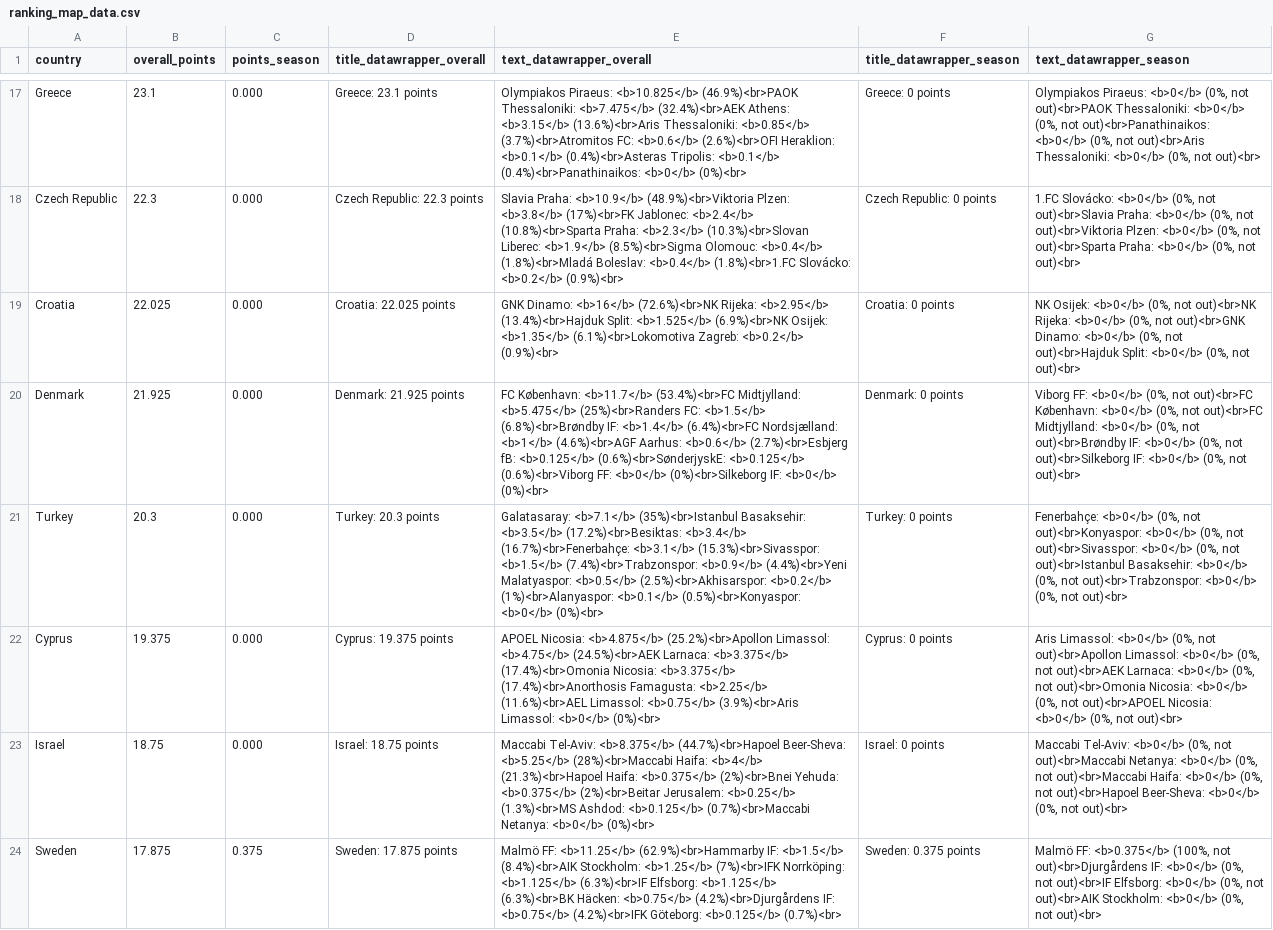
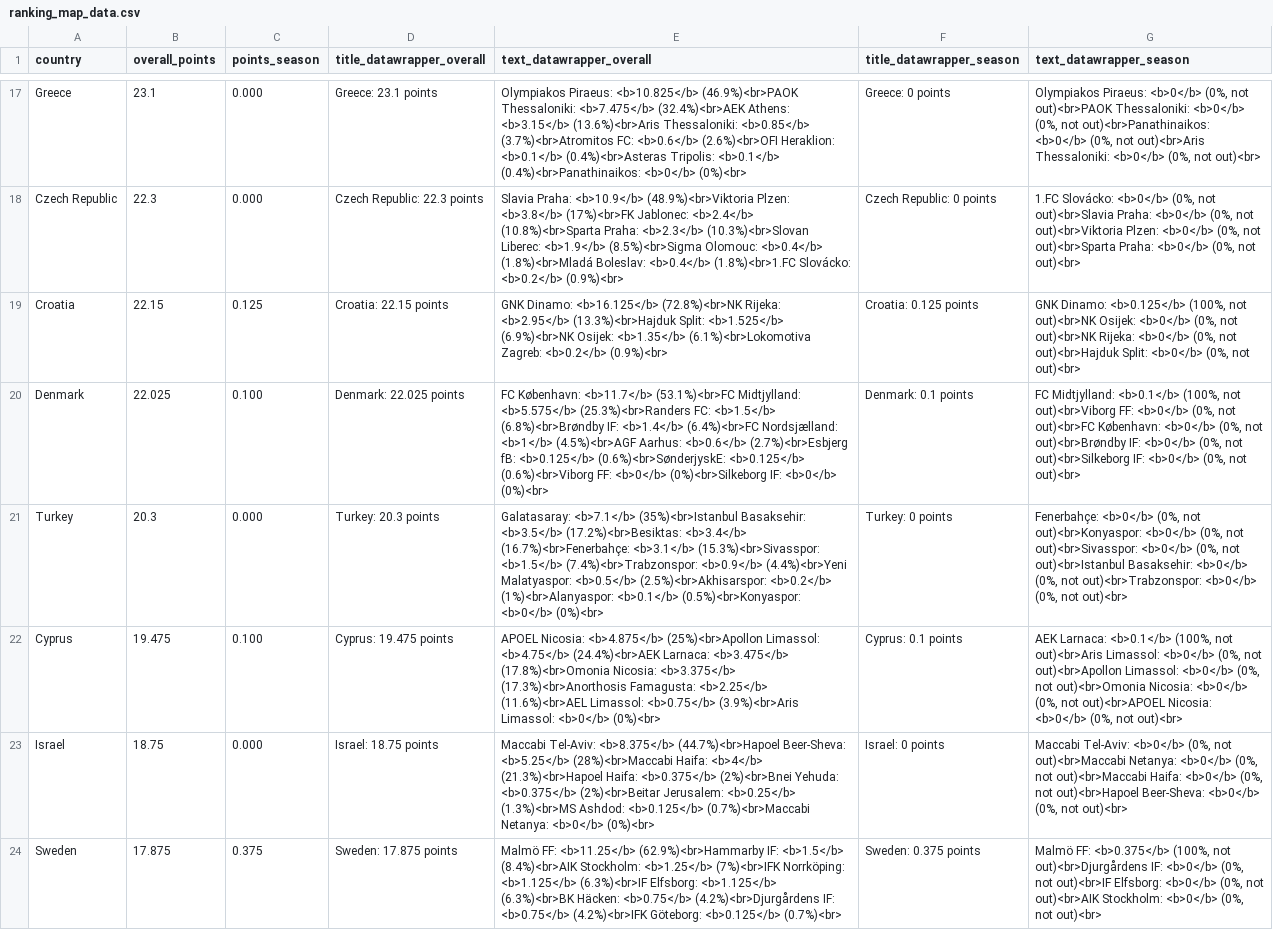
Before and after one commit to awp-finanznachrichten/uefa_ranking, a CSV file: Output/ranking_map_data.csv, drawn as a sheet; only a part is shown, gaps mark what is left out; the diff covers the shown part only; the diff names each change by its address in the sheet, - before the commit and + after, or states it on an @@ line.

```diff
--- a/Output/ranking_map_data.csv
+++ b/Output/ranking_map_data.csv
-B19 (overall_points): 22.025
+B19 (overall_points): 22.15
-C19 (points_season): 0.000
+C19 (points_season): 0.125
-D19 (title_datawrapper_overall): Croatia: 22.025 points
+D19 (title_datawrapper_overall): Croatia: 22.15 points
-E19 (text_datawrapper_overall): GNK Dinamo: <b>16</b> (72.6%)<br>NK Rijeka: <b>2.95</b> (13.4%)<br>Hajduk Split: <b>1.525</b>…
+E19 (text_datawrapper_overall): GNK Dinamo: <b>16.125</b> (72.8%)<br>NK Rijeka: <b>2.95</b> (13.3%)<br>Hajduk Split: <b>1.525</b>…
-F19 (title_datawrapper_season): Croatia: 0 points
+F19 (title_datawrapper_season): Croatia: 0.125 points
-G19 (text_datawrapper_season): NK Osijek: <b>0</b> (0%, not out)<br>NK Rijeka: <b>0</b> (0%, not out)<br>GNK Dinamo: <b>0</b> (0%,…
+G19 (text_datawrapper_season): GNK Dinamo: <b>0.125</b> (100%, not out)<br>NK Osijek: <b>0</b> (0%, not out)<br>NK Rijeka: <b>0</b> (0%,…
-B20 (overall_points): 21.925
+B20 (overall_points): 22.025
-C20 (points_season): 0.000
+C20 (points_season): 0.100
-D20 (title_datawrapper_overall): Denmark: 21.925 points
+D20 (title_datawrapper_overall): Denmark: 22.025 points
-E20 (text_datawrapper_overall): …København: <b>11.7</b> (53.4%)<br>FC Midtjylland: <b>5.475</b> (25%)<br>Randers FC: <b>1.5</b> (6.8%)<br>Brøndby IF: <b>1.4</b> (6.4%)<br>FC Nordsjælland: <b>1</b> (4.6%)<br>AGF Aarhus: <b>0.6</b>…
+E20 (text_datawrapper_overall): …København: <b>11.7</b> (53.1%)<br>FC Midtjylland: <b>5.575</b> (25.3%)<br>Randers FC: <b>1.5</b> (6.8%)<br>Brøndby IF: <b>1.4</b> (6.4%)<br>FC Nordsjælland: <b>1</b> (4.5%)<br>AGF Aarhus: <b>0.6</b>…
-F20 (title_datawrapper_season): Denmark: 0 points
+F20 (title_datawrapper_season): Denmark: 0.1 points
-G20 (text_datawrapper_season): Viborg FF: <b>0</b> (0%, not out)<br>FC København: <b>0</b> (0%, not out)<br>FC Midtjylland: <b>0</b> (0%,…
+G20 (text_datawrapper_season): FC Midtjylland: <b>0.1</b> (100%, not out)<br>Viborg FF: <b>0</b> (0%, not out)<br>FC København: <b>0</b> (0%,…
-B22 (overall_points): 19.375
+B22 (overall_points): 19.475
-C22 (points_season): 0.000
+C22 (points_season): 0.100
-D22 (title_datawrapper_overall): Cyprus: 19.375 points
+D22 (title_datawrapper_overall): Cyprus: 19.475 points
-E22 (text_datawrapper_overall): …Nicosia: <b>4.875</b> (25.2%)<br>Apollon Limassol: <b>4.75</b> (24.5%)<br>AEK Larnaca: <b>3.375</b> (17.4%)<br>Omonia Nicosia: <b>3.375</b> (17.4%)<br>Anorthosis Famagusta: <b>2.25</b>…
+E22 (text_datawrapper_overall): …Nicosia: <b>4.875</b> (25%)<br>Apollon Limassol: <b>4.75</b> (24.4%)<br>AEK Larnaca: <b>3.475</b> (17.8%)<br>Omonia Nicosia: <b>3.375</b> (17.3%)<br>Anorthosis Famagusta: <b>2.25</b>…
-F22 (title_datawrapper_season): Cyprus: 0 points
+F22 (title_datawrapper_season): Cyprus: 0.1 points
-G22 (text_datawrapper_season): Aris Limassol: <b>0</b> (0%, not out)<br>Apollon Limassol: <b>0</b> (0%, not out)<br>AEK Larnaca: <b>0</b> (0%,…
+G22 (text_datawrapper_season): AEK Larnaca: <b>0.1</b> (100%, not out)<br>Aris Limassol: <b>0</b> (0%, not out)<br>Apollon Limassol: <b>0</b> (0%,…
```
Also changed, not shown: 3 added rows, 3 removed rows and 36 edited cells elsewhere in this file, Output/ranking_map_data_teams.csv, Output/ranking_map_data_teams_season.csv, 6 other files.
